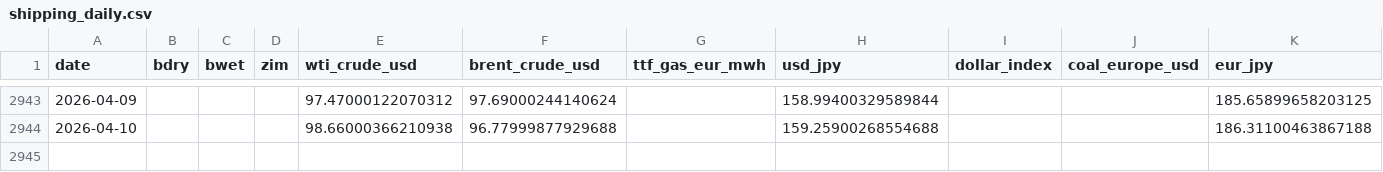
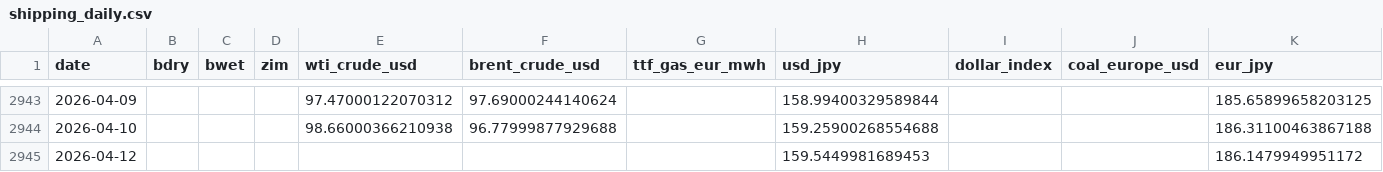
Before and after one commit to kichima-400/energy-metrics, a CSV file: data/shipping_daily.csv, drawn as a sheet; only a part is shown, gaps mark what is left out; the diff names each change by its address in the sheet, - before the commit and + after, or states it on an @@ line.

```diff
--- a/data/shipping_daily.csv
+++ b/data/shipping_daily.csv
+row 2945: 2026-04-12 |  |  |  |  |  |  | 159.5449981689453 |  |  | 186.1479949951172
```
